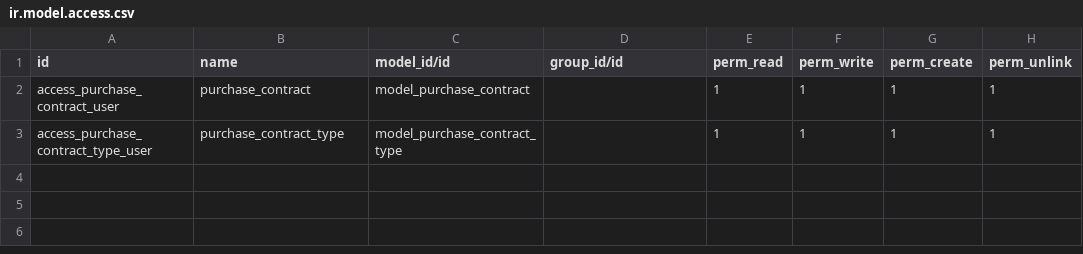
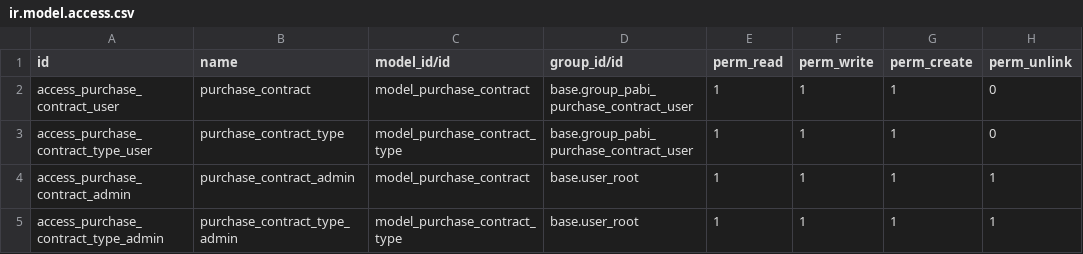
Before and after one commit to pabi2/pb2_addons, a CSV file: pabi_purchase_contract/security/ir.model.access.csv, drawn as a sheet.

Commit message:
[FIX] Change relate nstdamas.employee to hr.employee [FIX] Change relate nstdamas.org to res.org [ADD] Security & Groups for App

```diff
--- a/pabi_purchase_contract/security/ir.model.access.csv
+++ b/pabi_purchase_contract/security/ir.model.access.csv
@@ -1,3 +1,5 @@
 id,name,model_id/id,group_id/id,perm_read,perm_write,perm_create,perm_unlink
-access_purchase_contract_user,purchase_contract,model_purchase_contract,,1,1,1,1
-access_purchase_contract_type_user,purchase_contract_type,model_purchase_contract_type,,1,1,1,1
+access_purchase_contract_user,purchase_contract,model_purchase_contract,base.group_pabi_purchase_contract_user,1,1,1,0
+access_purchase_contract_type_user,purchase_contract_type,model_purchase_contract_type,base.group_pabi_purchase_contract_user,1,1,1,0
+access_purchase_contract_admin,purchase_contract_admin,model_purchase_contract,base.user_root,1,1,1,1
+access_purchase_contract_type_admin,purchase_contract_type_admin,model_purchase_contract_type,base.user_root,1,1,1,1
```
Also changed, not shown: 10 other files.
